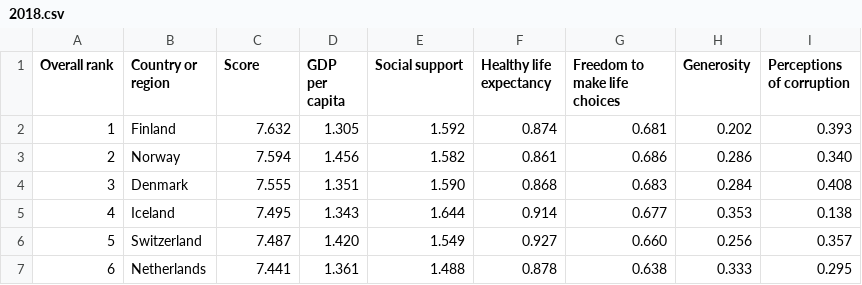
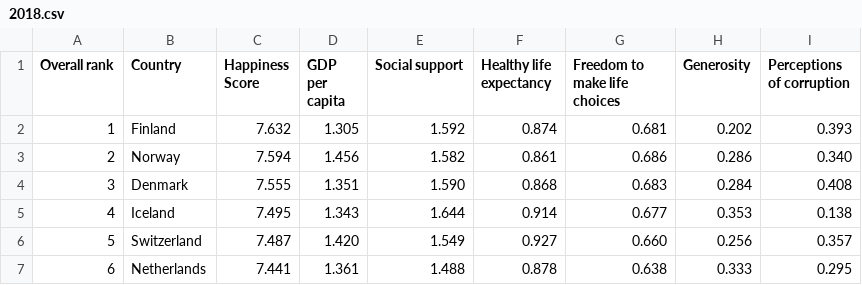
Before and after one commit to spra0027/DataViz3179Ass2, a CSV file: data/2018.csv, drawn as a sheet; only a part is shown.

Commit message:
Update 2018.csv

```diff
--- a/data/2018.csv
+++ b/data/2018.csv
@@ -1,2 +1,2 @@
-Overall rank,Country or region,Score,GDP per capita,Social support,Healthy life expectancy,Freedom to make life choices,Generosity,Perceptions of corruption
+Overall rank,Country,Happiness Score,GDP per capita,Social support,Healthy life expectancy,Freedom to make life choices,Generosity,Perceptions of corruption
 1,Finland,7.632,1.305,1.592,0.874,0.681,0.202,0.393
```
